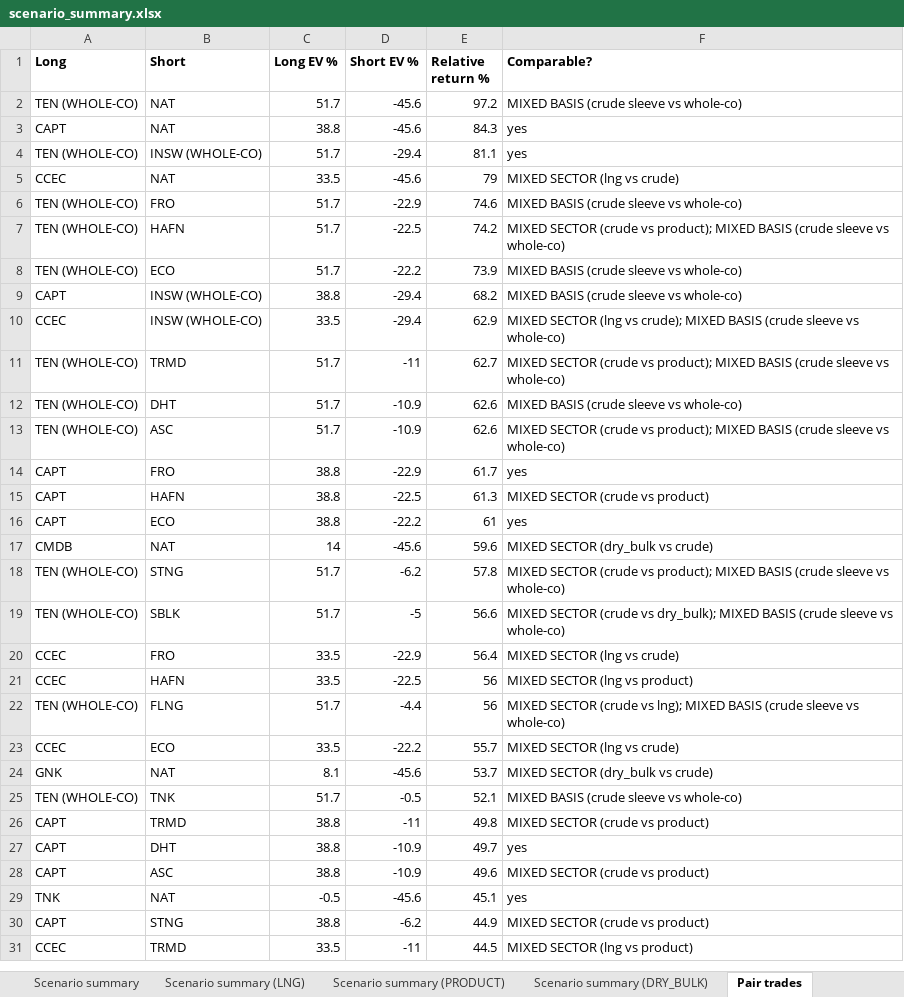
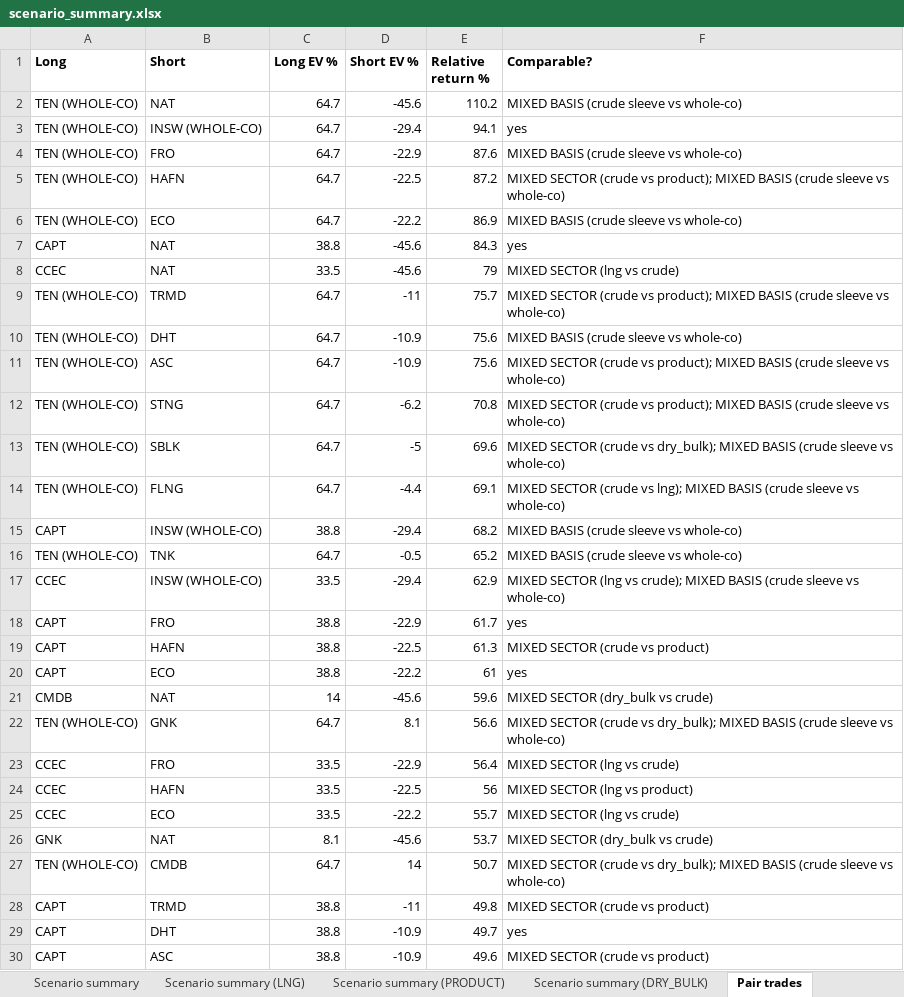
Before and after one commit to dav204/crude-tanker-fv, an Excel workbook: outputs/scenario_summary.xlsx, sheet Pair trades, drawn as a sheet; only a part is shown; the shorter side is filled out with more unchanged rows; values as stored, in another font and other column widths than the file's, no borders; removed rows and columns are numbered as before the commit, all else as after; the diff covers the shown part only; the diff names each change by its address in the sheet, - before the commit and + after, or states it on an @@ line.

```diff
--- a/outputs/scenario_summary.xlsx (sheet Pair trades)
+++ b/outputs/scenario_summary.xlsx (sheet Pair trades)
-C2 (Long EV %): 51.7
+C2 (Long EV %): 64.7
-E2 (Relative return %): 97.2
+E2 (Relative return %): 110.2
+row 3: TEN (WHOLE-CO) | INSW (WHOLE-CO) | 64.7 | -29.4 | 94.1 | yes
+row 4: TEN (WHOLE-CO) | FRO | 64.7 | -22.9 | 87.6 | MIXED BASIS (crude sleeve vs whole-co)
+row 5: TEN (WHOLE-CO) | HAFN | 64.7 | -22.5 | 87.2 | MIXED SECTOR (crude vs product); MIXED BASIS (crude sleeve vs whole-co)
+row 6: TEN (WHOLE-CO) | ECO | 64.7 | -22.2 | 86.9 | MIXED BASIS (crude sleeve vs whole-co)
-row 4: TEN (WHOLE-CO) | INSW (WHOLE-CO) | 51.7 | -29.4 | 81.1 | yes
+row 9: TEN (WHOLE-CO) | TRMD | 64.7 | -11 | 75.7 | MIXED SECTOR (crude vs product); MIXED BASIS (crude sleeve vs whole-co)
-B10 (Short): FRO
+B10 (Short): DHT
-C10:C11 (Long EV %): 51.7
+C10:C11 (Long EV %): 64.7
-D10 (Short EV %): -22.9
+D10 (Short EV %): -10.9
-E10 (Relative return %): 74.6
+E10 (Relative return %): 75.6
-B11 (Short): HAFN
+B11 (Short): ASC
-D11 (Short EV %): -22.5
+D11 (Short EV %): -10.9
-E11 (Relative return %): 74.2
+E11 (Relative return %): 75.6
-row 8: TEN (WHOLE-CO) | ECO | 51.7 | -22.2 | 73.9 | MIXED BASIS (crude sleeve vs whole-co)
+row 12: TEN (WHOLE-CO) | STNG | 64.7 | -6.2 | 70.8 | MIXED SECTOR (crude vs product); MIXED BASIS (crude sleeve vs whole-co)
+row 13: TEN (WHOLE-CO) | SBLK | 64.7 | -5 | 69.6 | MIXED SECTOR (crude vs dry_bulk); MIXED BASIS (crude sleeve vs whole-co)
+row 14: TEN (WHOLE-CO) | FLNG | 64.7 | -4.4 | 69.1 | MIXED SECTOR (crude vs lng); MIXED BASIS (crude sleeve vs whole-co)
+row 16: TEN (WHOLE-CO) | TNK | 64.7 | -0.5 | 65.2 | MIXED BASIS (crude sleeve vs whole-co)
-row 11: TEN (WHOLE-CO) | TRMD | 51.7 | -11 | 62.7 | MIXED SECTOR (crude vs product); MIXED BASIS (crude sleeve vs whole-co)
-row 12: TEN (WHOLE-CO) | DHT | 51.7 | -10.9 | 62.6 | MIXED BASIS (crude sleeve vs whole-co)
-row 13: TEN (WHOLE-CO) | ASC | 51.7 | -10.9 | 62.6 | MIXED SECTOR (crude vs product); MIXED BASIS (crude sleeve vs whole-co)
-row 18: TEN (WHOLE-CO) | STNG | 51.7 | -6.2 | 57.8 | MIXED SECTOR (crude vs product); MIXED BASIS (crude sleeve vs whole-co)
-B22 (Short): SBLK
+B22 (Short): GNK
-C22 (Long EV %): 51.7
+C22 (Long EV %): 64.7
-D22 (Short EV %): -5
+D22 (Short EV %): 8.1
-row 22: TEN (WHOLE-CO) | FLNG | 51.7 | -4.4 | 56 | MIXED SECTOR (crude vs lng); MIXED BASIS (crude sleeve vs whole-co)
-row 25: TEN (WHOLE-CO) | TNK | 51.7 | -0.5 | 52.1 | MIXED BASIS (crude sleeve vs whole-co)
+row 27: TEN (WHOLE-CO) | CMDB | 64.7 | 14 | 50.7 | MIXED SECTOR (crude vs dry_bulk); MIXED BASIS (crude sleeve vs whole-co)
```
Also changed, not shown: 2 added rows and 4 removed rows elsewhere in this sheet, sheet Scenario summary, outputs/broker_nav_sweep.xlsx, outputs/capt_fv_report.xlsx, 46 other files.
